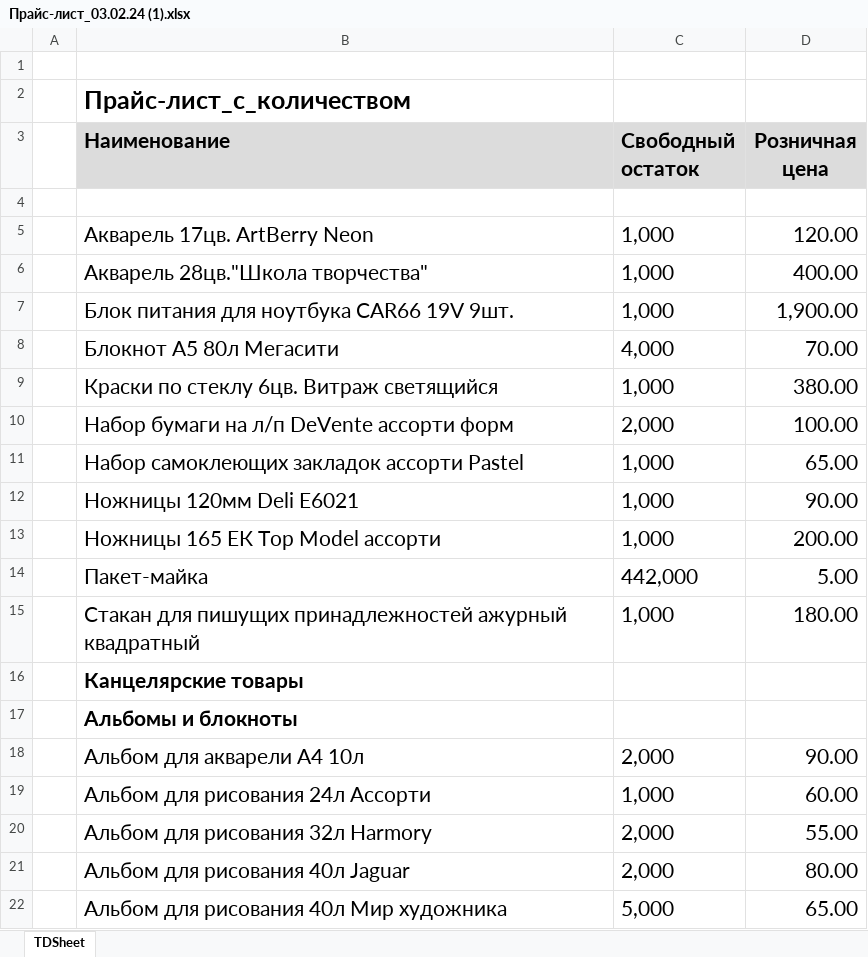
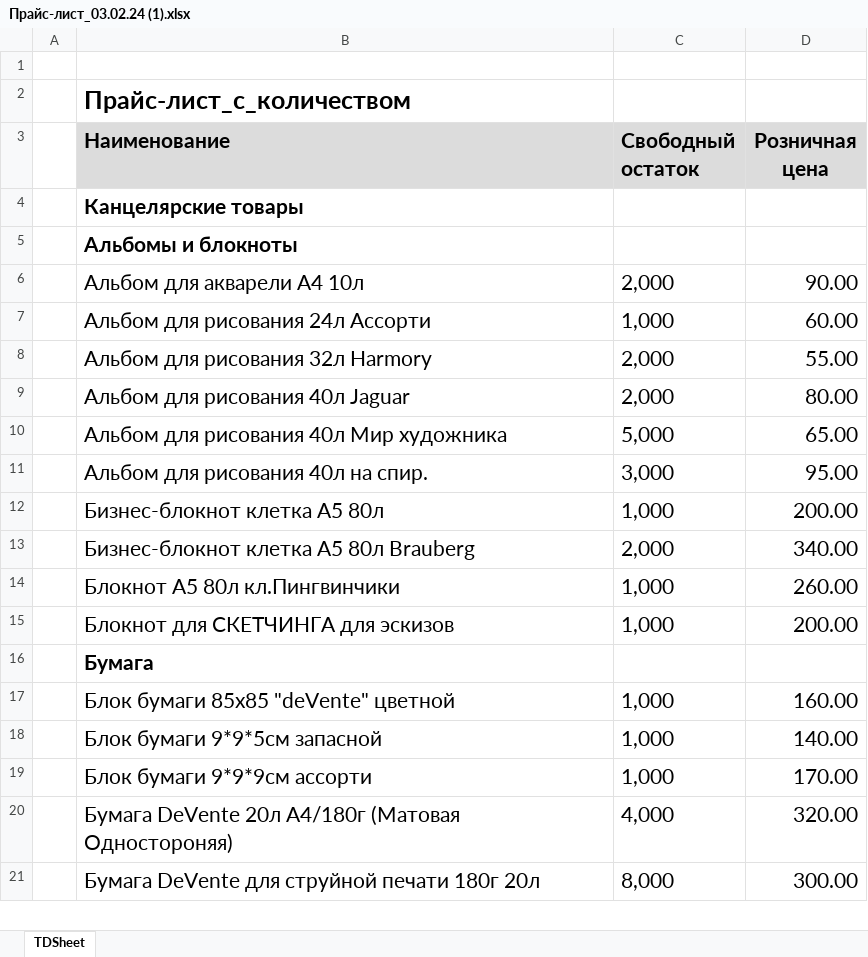
Before and after one commit to artemi258/it-city, an Excel workbook: Прайс-лист_03.02.24 (1).xlsx, sheet TDSheet, drawn as a sheet; only a part is shown; the shorter side is filled out with more unchanged rows; values as stored, in another font and other column widths than the file's, no borders; charts and pictures not drawn; the diff names each change by its address in the sheet, - before the commit and + after, or states it on an @@ line.

```diff
--- a/Прайс-лист_03.02.24 (1).xlsx (sheet TDSheet)
+++ b/Прайс-лист_03.02.24 (1).xlsx (sheet TDSheet)
-row 4: (empty)
-row 5:  | Акварель 17цв. ArtBerry Neon | 1,000 | 120.00
-row 6:  | Акварель 28цв."Школа творчества" | 1,000 | 400.00
-row 7:  | Блок питания для ноутбука CAR66 19V 9шт. | 1,000 | 1,900.00
-row 8:  | Блокнот А5 80л Мегасити | 4,000 | 70.00
-row 9:  | Краски по стеклу 6цв. Витраж светящийся | 1,000 | 380.00
-row 10:  | Набор бумаги на л/п DeVente ассорти форм | 2,000 | 100.00
-row 11:  | Набор самоклеющих закладок ассорти Pastel | 1,000 | 65.00
-row 12:  | Ножницы 120мм Deli E6021 | 1,000 | 90.00
-row 13:  | Ножницы 165 ЕК Top Model ассорти | 1,000 | 200.00
-row 14:  | Пакет-майка | 442,000 | 5.00
-row 15:  | Стакан для пишущих принадлежностей ажурный квадратный | 1,000 | 180.00
```
Also changed, not shown: charts or pictures, 50 other files.
